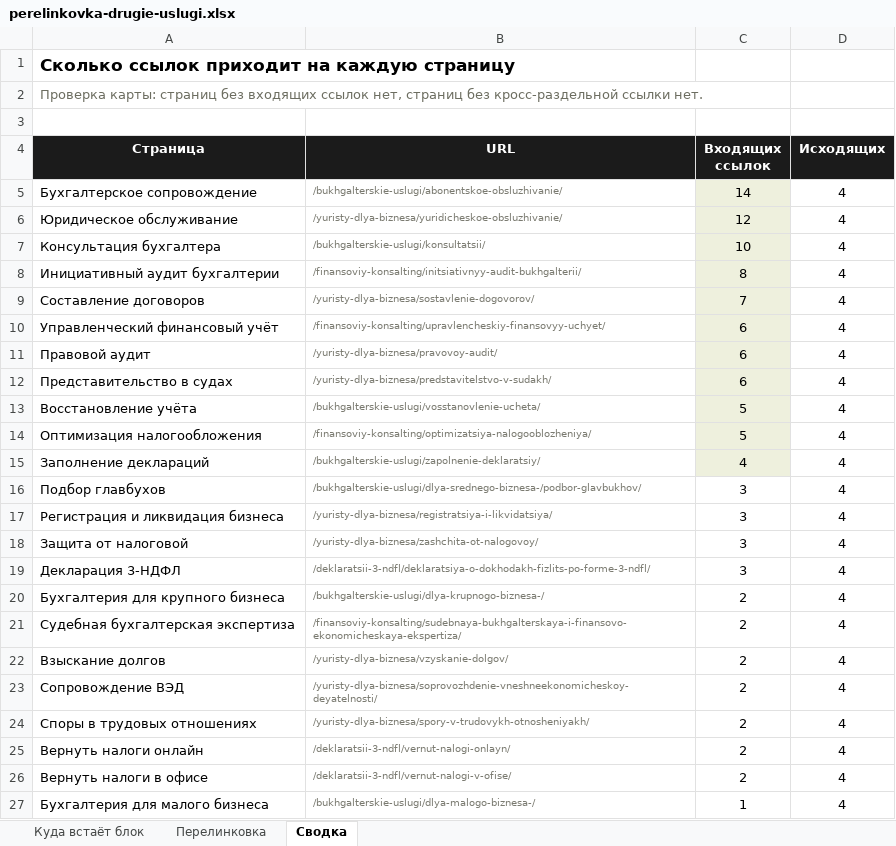
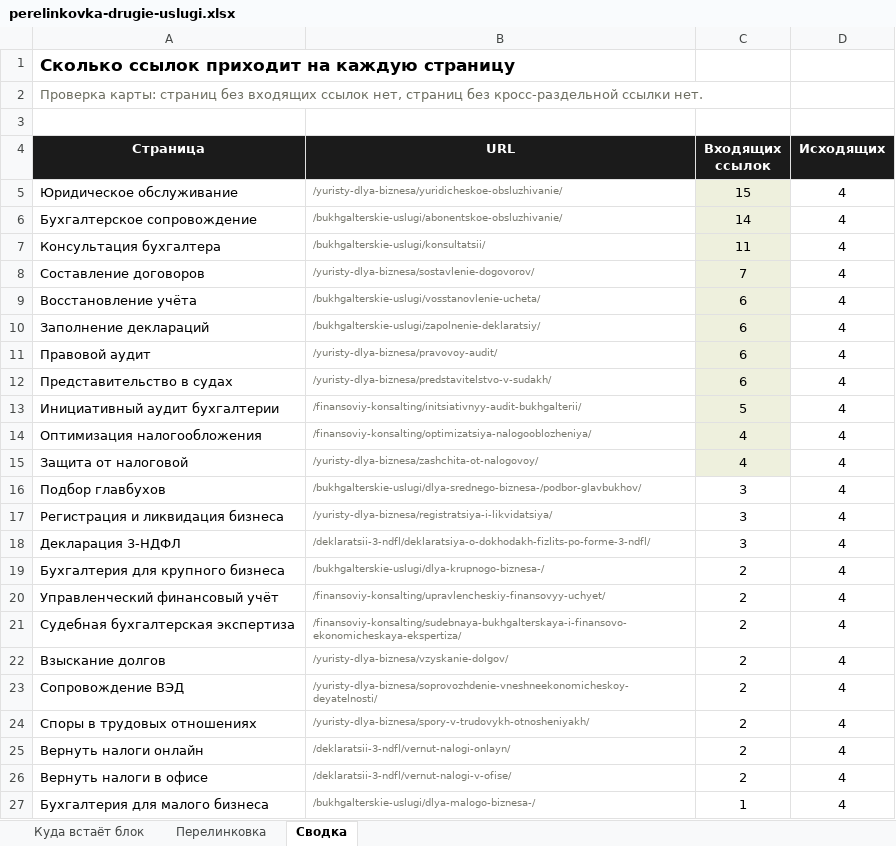
Before and after one commit to fagencymarketing-coder/Site1-1, an Excel workbook: specs/perelinkovka-drugie-uslugi.xlsx, sheet Сводка, drawn as a sheet; only a part is shown; values as stored, in another font and other column widths than the file's, no borders; removed rows and columns are numbered as before the commit, all else as after; the diff names each change by its address in the sheet, - before the commit and + after, or states it on an @@ line.

```diff
--- a/specs/perelinkovka-drugie-uslugi.xlsx (sheet Сводка)
+++ b/specs/perelinkovka-drugie-uslugi.xlsx (sheet Сводка)
+row 5: Юридическое обслуживание | /yuristy-dlya-biznesa/yuridicheskoe-obsluzhivanie/ | 15 | 4
-row 6: Юридическое обслуживание | /yuristy-dlya-biznesa/yuridicheskoe-obsluzhivanie/ | 12 | 4
-C7 (Входящих ссылок): 10
+C7 (Входящих ссылок): 11
-row 8: Инициативный аудит бухгалтерии | /finansoviy-konsalting/initsiativnyy-audit-bukhgalterii/ | 8 | 4
-A9 (Страница): Управленческий финансовый учёт
+A9 (Страница): Восстановление учёта
-B9 (URL): /finansoviy-konsalting/upravlencheskiy-finansovyy-uchyet/
+B9 (URL): /bukhgalterskie-uslugi/vosstanovlenie-ucheta/
+row 10: Заполнение деклараций | /bukhgalterskie-uslugi/zapolnenie-deklaratsiy/ | 6 | 4
-A13 (Страница): Восстановление учёта
+A13 (Страница): Инициативный аудит бухгалтерии
-B13 (URL): /bukhgalterskie-uslugi/vosstanovlenie-ucheta/
+B13 (URL): /finansoviy-konsalting/initsiativnyy-audit-bukhgalterii/
-C14 (Входящих ссылок): 5
+C14 (Входящих ссылок): 4
-A15 (Страница): Заполнение деклараций
+A15 (Страница): Защита от налоговой
-B15 (URL): /bukhgalterskie-uslugi/zapolnenie-deklaratsiy/
+B15 (URL): /yuristy-dlya-biznesa/zashchita-ot-nalogovoy/
-row 18: Защита от налоговой | /yuristy-dlya-biznesa/zashchita-ot-nalogovoy/ | 3 | 4
+row 20: Управленческий финансовый учёт | /finansoviy-konsalting/upravlencheskiy-finansovyy-uchyet/ | 2 | 4
```
Also changed, not shown: sheet Куда встаёт блок, sheet Перелинковка, charts or pictures, 3 other files.
